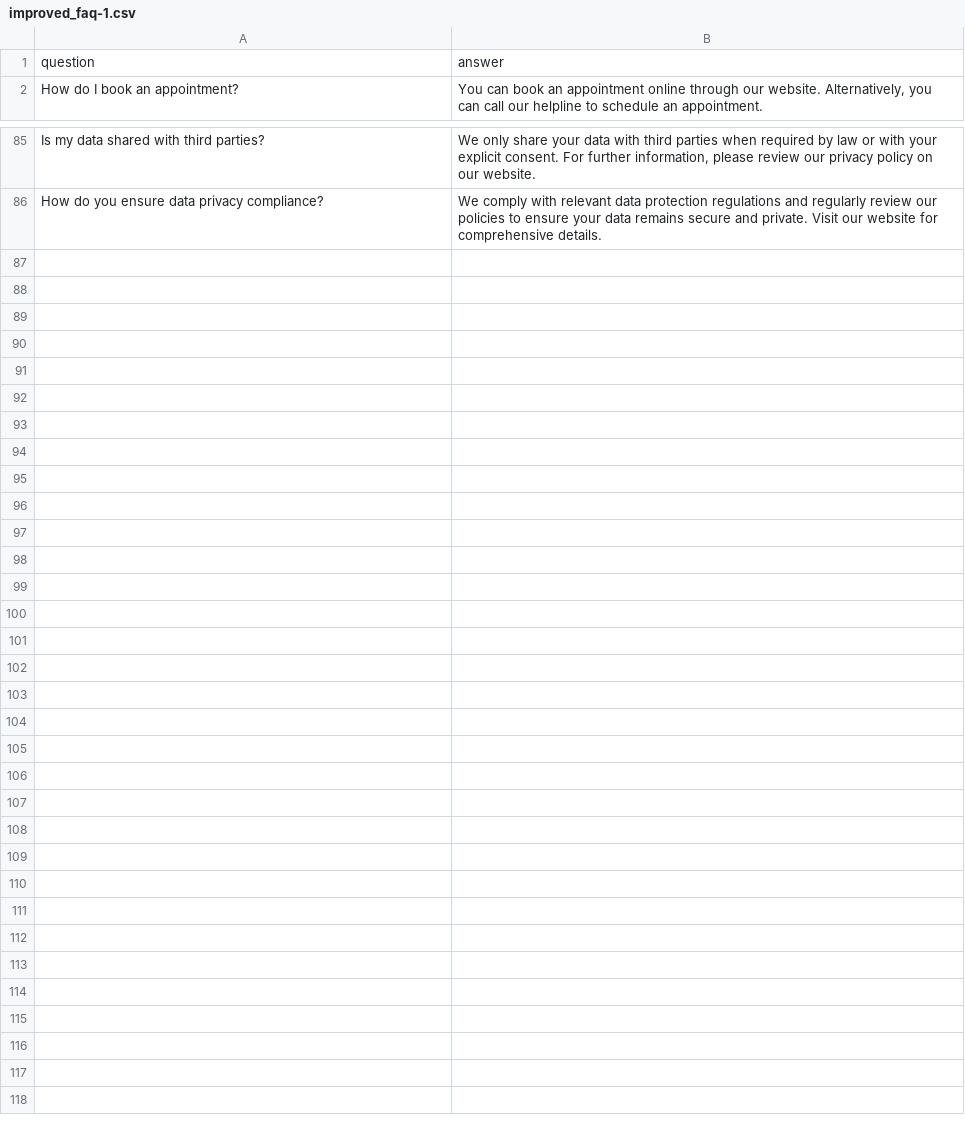
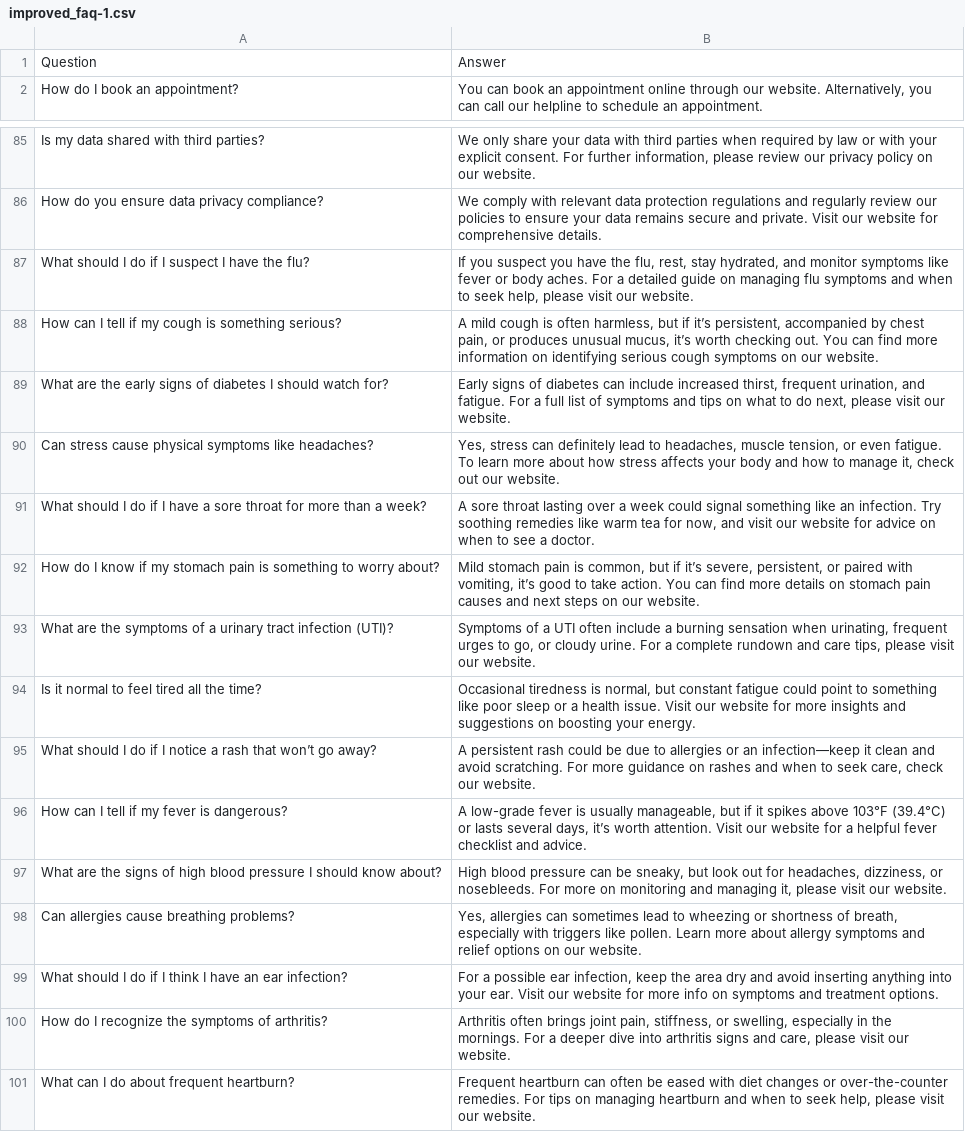
Before and after one commit to Invincible1602/Hackofiesta, a CSV file: chatbot/improved_faq-1.csv, drawn as a sheet; only a part is shown, gaps mark what is left out; the diff names each change by its address in the sheet, - before the commit and + after, or states it on an @@ line.

Commit message:
Refactor code: Update FAQ Bot and Specialist Prediction in chatbot module

```diff
--- a/chatbot/improved_faq-1.csv
+++ b/chatbot/improved_faq-1.csv
-A1: question
+A1: Question
-B1: answer
+B1: Answer
+row 87: What should I do if I suspect I have the flu? | If you suspect you have the flu, rest, stay hydrated, and monitor symptoms like fever or body aches. For a detailed guide on managing flu symptoms and when to seek help, please visit our website.
+row 88: How can I tell if my cough is something serious? | A mild cough is often harmless, but if it’s persistent, accompanied by chest pain, or produces unusual mucus, it’s worth checking out. You can find more information on identifying serious cough symptoms on our website.
+row 89: What are the early signs of diabetes I should watch for? | Early signs of diabetes can include increased thirst, frequent urination, and fatigue. For a full list of symptoms and tips on what to do next, please visit our website.
+row 90: Can stress cause physical symptoms like headaches? | Yes, stress can definitely lead to headaches, muscle tension, or even fatigue. To learn more about how stress affects your body and how to manage it, check out our website.
+row 91: What should I do if I have a sore throat for more than a week? | A sore throat lasting over a week could signal something like an infection. Try soothing remedies like warm tea for now, and visit our website for advice on when to see a doctor.
+row 92: How do I know if my stomach pain is something to worry about? | Mild stomach pain is common, but if it’s severe, persistent, or paired with vomiting, it’s good to take action. You can find more details on stomach pain causes and next steps on our website.
+row 93: What are the symptoms of a urinary tract infection (UTI)? | Symptoms of a UTI often include a burning sensation when urinating, frequent urges to go, or cloudy urine. For a complete rundown and care tips, please visit our website.
+row 94: Is it normal to feel tired all the time? | Occasional tiredness is normal, but constant fatigue could point to something like poor sleep or a health issue. Visit our website for more insights and suggestions on boosting your energy.
+row 95: What should I do if I notice a rash that won’t go away? | A persistent rash could be due to allergies or an infection—keep it clean and avoid scratching. For more guidance on rashes and when to seek care, check our website.
+row 96: How can I tell if my fever is dangerous? | A low-grade fever is usually manageable, but if it spikes above 103°F (39.4°C) or lasts several days, it’s worth attention. Visit our website for a helpful fever checklist and advice.
+row 97: What are the signs of high blood pressure I should know about? | High blood pressure can be sneaky, but look out for headaches, dizziness, or nosebleeds. For more on monitoring and managing it, please visit our website.
+row 98: Can allergies cause breathing problems? | Yes, allergies can sometimes lead to wheezing or shortness of breath, especially with triggers like pollen. Learn more about allergy symptoms and relief options on our website.
+row 99: What should I do if I think I have an ear infection? | For a possible ear infection, keep the area dry and avoid inserting anything into your ear. Visit our website for more info on symptoms and treatment options.
+row 100: How do I recognize the symptoms of arthritis? | Arthritis often brings joint pain, stiffness, or swelling, especially in the mornings. For a deeper dive into arthritis signs and care, please visit our website.
+row 101: What can I do about frequent heartburn? | Frequent heartburn can often be eased with diet changes or over-the-counter remedies. For tips on managing heartburn and when to seek help, please visit our website.
```
